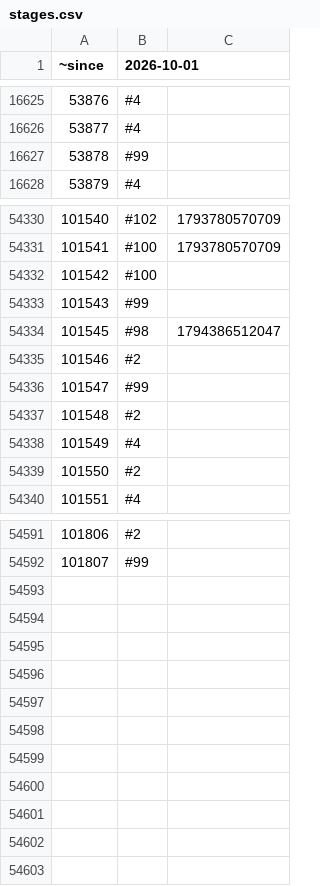
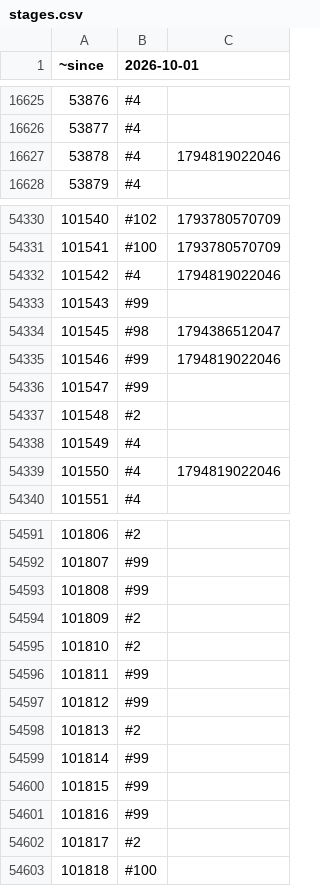
Before and after one commit to rolandteam-dev/claude-code-projects, a CSV file: battr-logs/state/stages.csv, drawn as a sheet; only a part is shown, gaps mark what is left out; the diff covers the shown part only.

```diff
--- a/battr-logs/state/stages.csv
+++ b/battr-logs/state/stages.csv
@@ -16626,3 +16626,3 @@
 53877,#4,
-53878,#99,
+53878,#4,1794819022046
 53879,#4,
@@ -54331,6 +54331,6 @@
 101541,#100,1793780570709
-101542,#100,
+101542,#4,1794819022046
 101543,#99,
 101545,#98,1794386512047
-101546,#2,
+101546,#99,1794819022046
 101547,#99,
@@ -54338,3 +54338,3 @@
 101549,#4,
-101550,#2,
+101550,#4,1794819022046
 101551,#4,
@@ -54592 +54592,12 @@
 101807,#99,
+101808,#99,
+101809,#2,
+101810,#2,
+101811,#99,
+101812,#99,
+101813,#2,
+101814,#99,
+101815,#99,
+101816,#99,
+101817,#2,
+101818,#100,
```
Also changed, not shown: 36 edited cells elsewhere in this file, battr-logs/comparison.csv, battr-logs/state/ownership.csv, 2 other files.
